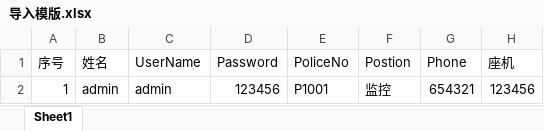
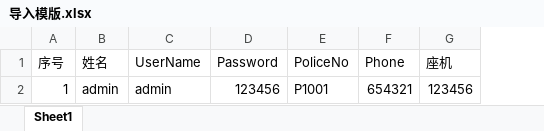
Before and after one commit to 15086396171/QdPolice.Platform, an Excel workbook: Vickn.Platform.Web/Template/导入模版.xlsx, sheet Sheet1, drawn as a sheet; values as stored, in another font and other column widths than the file's, no borders; the diff names each change by its address in the sheet, - before the commit and + after, or states it on an @@ line.

```diff
--- a/Vickn.Platform.Web/Template/导入模版.xlsx (sheet Sheet1)
+++ b/Vickn.Platform.Web/Template/导入模版.xlsx (sheet Sheet1)
-column F (Postion), row 2: 监控
```
Also changed, not shown: 6 other files.
